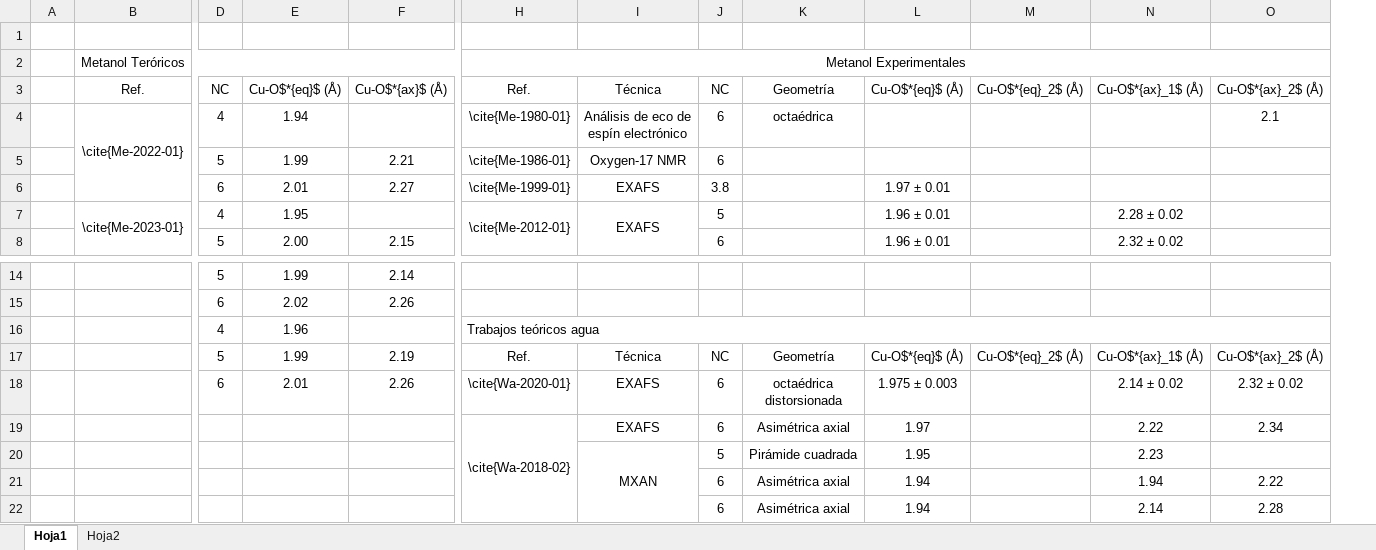
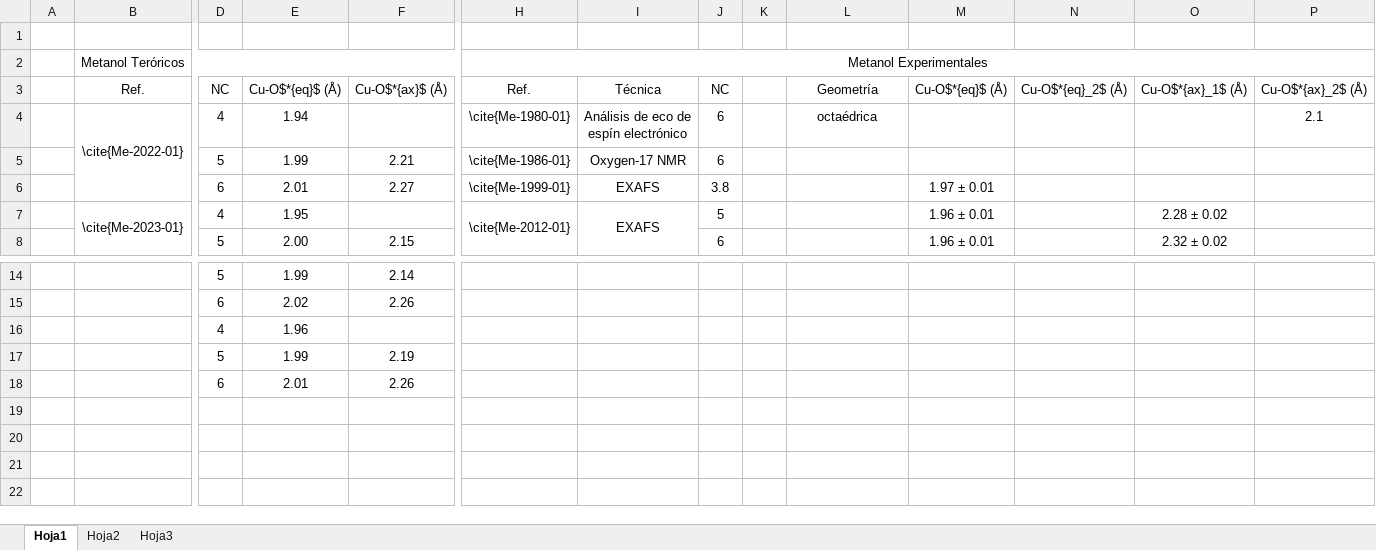
Before and after one commit to jorgerosas005/jr-tesis, an Excel workbook: Tablas literatura.xlsx, sheet Hoja1, drawn as a sheet; only a part is shown, gaps mark what is left out; values as stored, in another font and other column widths than the file's, no borders; removed rows and columns are numbered as before the commit, all else as after; rows hold the shown columns only; ↵ is a line break in a cell; the diff names each change by its address in the sheet, - before the commit and + after, or states it on an @@ line.

```diff
--- a/Tablas literatura.xlsx (sheet Hoja1)
+++ b/Tablas literatura.xlsx (sheet Hoja1)
+sheet tab: Hoja3
+column K, empty
-H16: Trabajos teóricos agua
+H16: (empty)
-H16:O16 merged
-row 17:  |  | 5 | 1.99 | 2.19 | Ref. | Técnica | NC | Geometría | Cu-O$*{eq}$ (Å) | Cu-O$*{eq}_2$ (Å) | Cu-O$*{ax}_1$ (Å) | Cu-O$*{ax}_2$ (Å)
-row 18:  |  | 6 | 2.01 | 2.26 | \cite{Wa-2020-01} | EXAFS | 6 | octaédrica ↵ distorsionada | 1.975 ± 0.003 |  | 2.14 ± 0.02 | 2.32 ± 0.02
-row 19:  |  |  |  |  | \cite{Wa-2018-02} | EXAFS | 6 | Asimétrica axial | 1.97 |  | 2.22 | 2.34
-row 20:  |  |  |  |  |  | MXAN | 5 | Pirámide cuadrada | 1.95 |  | 2.23
-row 21:  |  |  |  |  |  |  | 6 | Asimétrica axial | 1.94 |  | 1.94 | 2.22
-row 22:  |  |  |  |  |  |  | 6 | Asimétrica axial | 1.94 |  | 2.14 | 2.28
+row 17:  |  | 5 | 1.99 | 2.19
+row 18:  |  | 6 | 2.01 | 2.26
```
Also changed, not shown: 3 other files.
